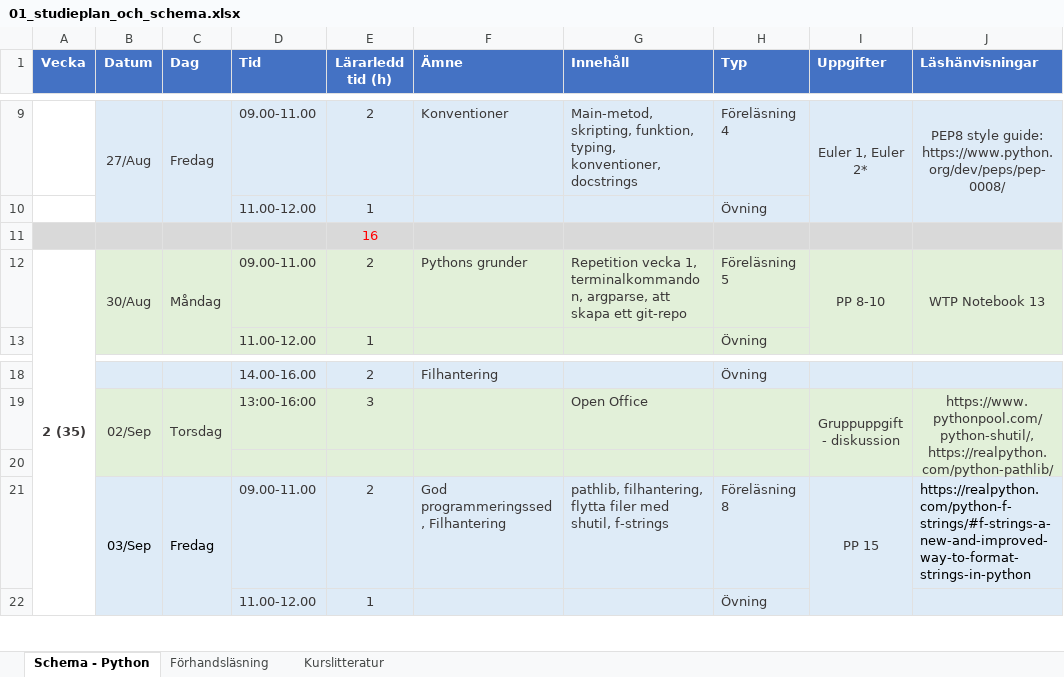
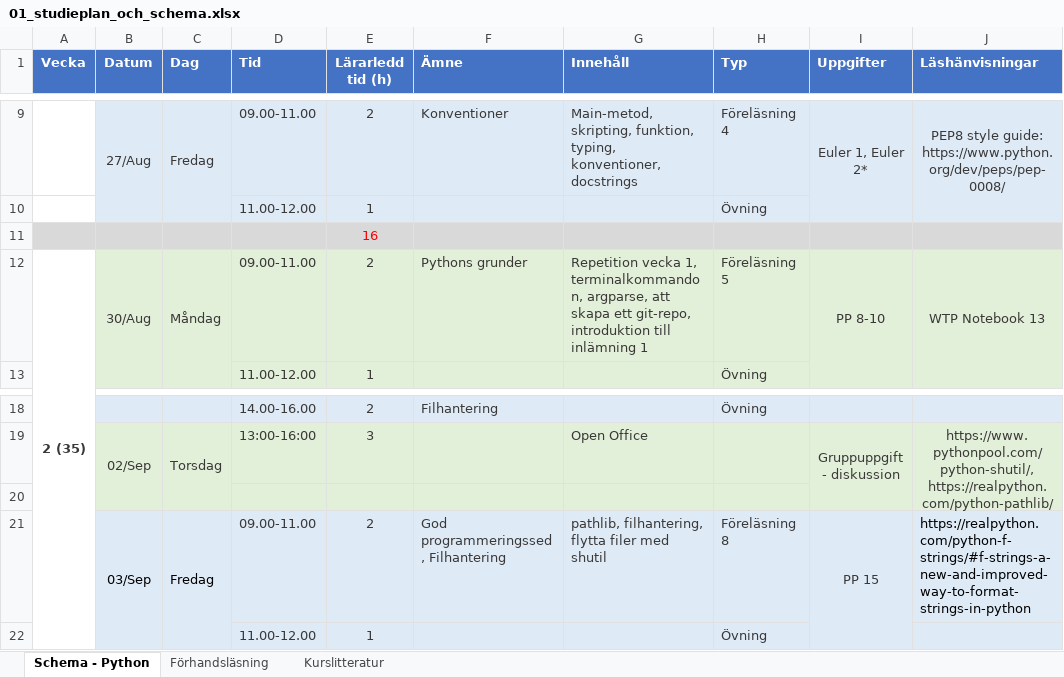
Before and after one commit to NordAxon/ec-python-course, an Excel workbook: 01_studieplan_och_schema.xlsx, sheet Schema - Python, drawn as a sheet; only a part is shown, gaps mark what is left out; values as stored, in another font and other column widths than the file's, no borders; the diff names each change by its address in the sheet, - before the commit and + after, or states it on an @@ line.

```diff
--- a/01_studieplan_och_schema.xlsx (sheet Schema - Python)
+++ b/01_studieplan_och_schema.xlsx (sheet Schema - Python)
-G12 (Innehåll): …skapa ett git-repo
+G12 (Innehåll): …skapa ett git-repo, introduktion till inlämning 1
-G21 (Innehåll): …filer med shutil, f-strings
+G21 (Innehåll): …filer med shutil
```
Also changed, not shown: 5 other files.
